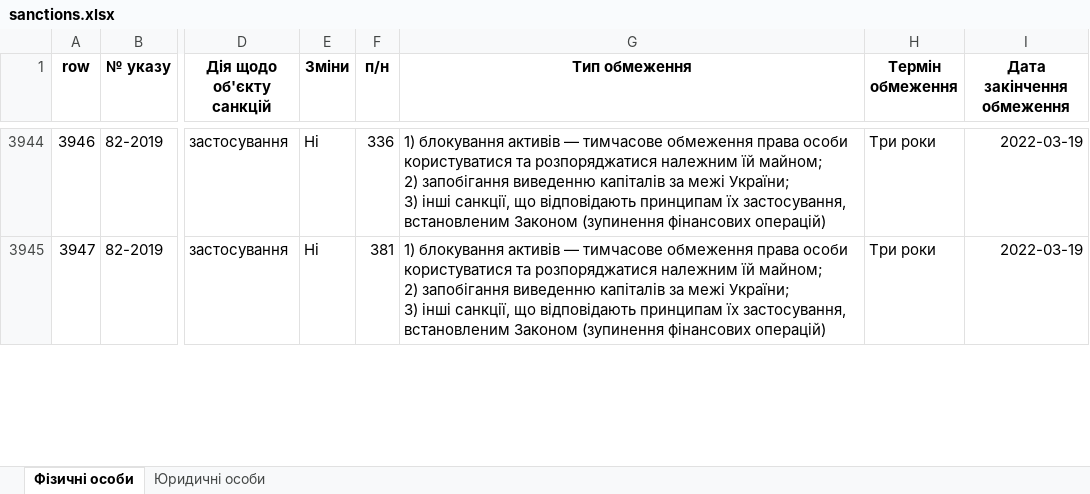
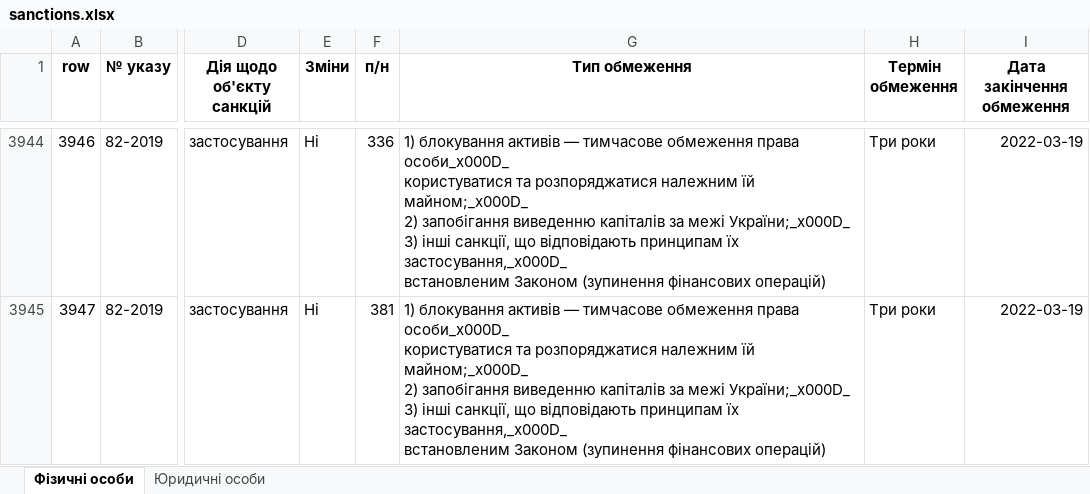
Before and after one commit to aleksandrshliakhovoi/sanctions_aggregator, an Excel workbook: db/sanctions.xlsx, sheet Фізичні особи, drawn as a sheet; only a part is shown, gaps mark what is left out; values as stored, in another font and other column widths than the file's, no borders; ↵ is a line break in a cell; the diff covers the shown part only; the diff names each change by its address in the sheet, - before the commit and + after, or states it on an @@ line.

```diff
--- a/db/sanctions.xlsx (sheet Фізичні особи)
+++ b/db/sanctions.xlsx (sheet Фізичні особи)
-G3944:G3945 (Тип обмеження): …обмеження права особи ↵ користуватися та розпоряджатися належним їй майном; ↵ 2) запобігання виведенню капіталів за межі України; ↵ 3) інші санкції, що відповідають принципам їх застосування, ↵ встановленим Законом…
+G3944:G3945 (Тип обмеження): …обмеження права особи_x000D_ ↵ користуватися та розпоряджатися належним їй майном;_x000D_ ↵ 2) запобігання виведенню капіталів за межі України;_x000D_ ↵ 3) інші санкції, що відповідають принципам їх застосування,_x000D_ ↵ встановленим Законом…
```
Also changed, not shown: 37 edited cells elsewhere in this sheet, sheet Юридичні особи, 3 other files.
